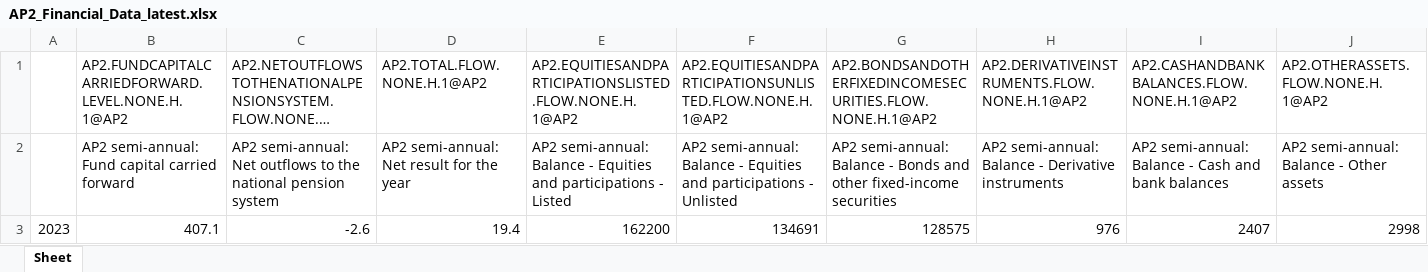
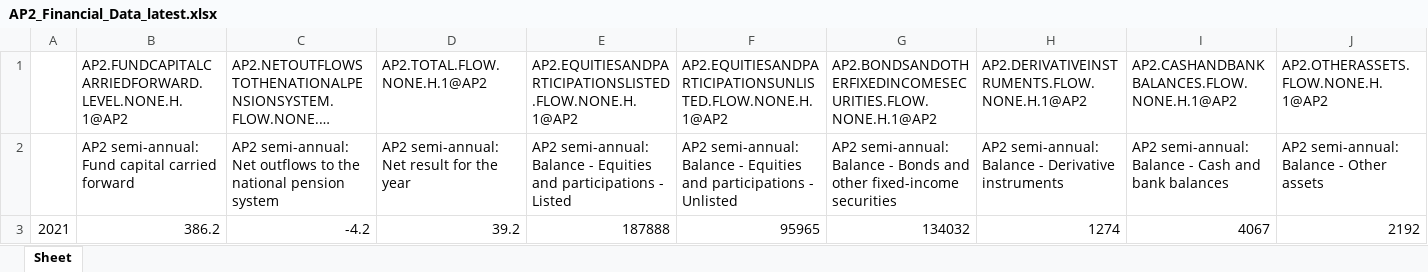
Before and after one commit to markcastorm/SWEPENFND---AP2, an Excel workbook: output/latest/AP2_Financial_Data_latest.xlsx, sheet Sheet, drawn as a sheet; only a part is shown; long unchanged cells end in …; values as stored, in another font and other column widths than the file's, no borders; removed rows and columns are numbered as before the commit, all else as after; rows hold the shown columns only; the diff names each change by its address in the sheet, - before the commit and + after, or states it on an @@ line.

```diff
--- a/output/latest/AP2_Financial_Data_latest.xlsx (sheet Sheet)
+++ b/output/latest/AP2_Financial_Data_latest.xlsx (sheet Sheet)
-row 3: 2023 | 407.1 | -2.6 | 19.4 | 162200 | 134691 | 128575 | 976 | 2407 | 2998
+row 3: 2021 | 386.2 | -4.2 | 39.2 | 187888 | 95965 | 134032 | 1274 | 4067 | 2192
```
Also changed, not shown: 5 other files.
